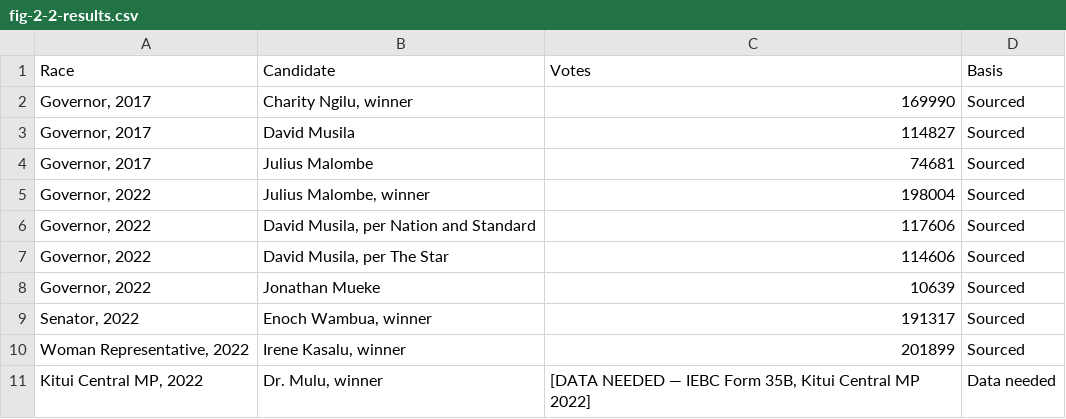
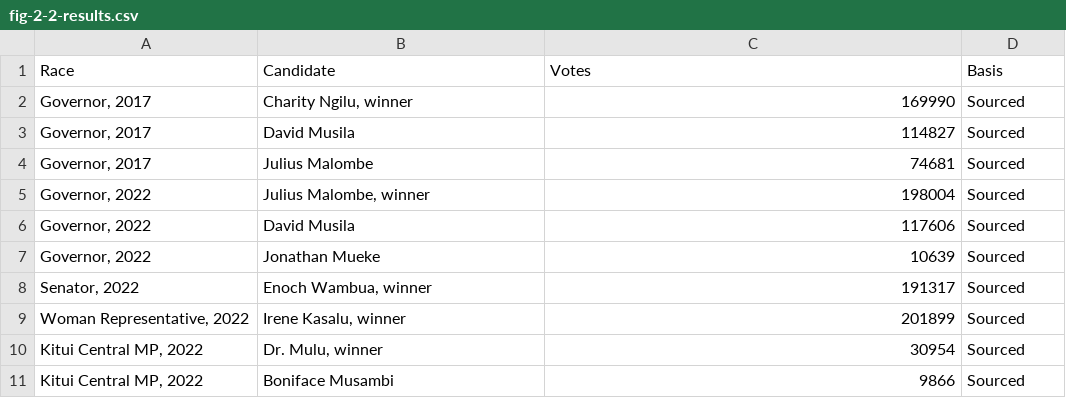
Before and after one commit to Muluvi/DR.-MAKALI-DIGITAL-CAMPAIGN-, a CSV file: public/data/fig-2-2-results.csv, drawn as a sheet.

```diff
--- a/public/data/fig-2-2-results.csv
+++ b/public/data/fig-2-2-results.csv
@@ -5,4 +5,3 @@ Race,Candidate,Votes,Basis
 "Governor, 2022","Julius Malombe, winner",198004,Sourced
-"Governor, 2022","David Musila, per Nation and Standard",117606,Sourced
-"Governor, 2022","David Musila, per The Star",114606,Sourced
+"Governor, 2022",David Musila,117606,Sourced
 "Governor, 2022",Jonathan Mueke,10639,Sourced
@@ -10,2 +9,3 @@ Race,Candidate,Votes,Basis
 "Woman Representative, 2022","Irene Kasalu, winner",201899,Sourced
-"Kitui Central MP, 2022","Dr. Mulu, winner","[DATA NEEDED — IEBC Form 35B, Kitui Central MP 2022]",Data needed
+"Kitui Central MP, 2022","Dr. Mulu, winner",30954,Sourced
+"Kitui Central MP, 2022",Boniface Musambi,9866,Sourced
```
Also changed, not shown: public/data/fig-2-7-media.csv, public/data/fig-3-10-gaps.csv, 28 other files.
